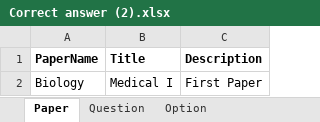
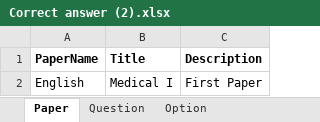
Before and after one commit to alisheikh123/loyalla, an Excel workbook: Backend/LoyallaApi/LoyallaApi/Upload/Correct answer (2).xlsx, sheet Paper, drawn as a sheet; values as stored, in another font and other column widths than the file's, no borders; charts and pictures not drawn; the diff names each change by its address in the sheet, - before the commit and + after, or states it on an @@ line.

```diff
--- a/Backend/LoyallaApi/LoyallaApi/Upload/Correct answer (2).xlsx (sheet Paper)
+++ b/Backend/LoyallaApi/LoyallaApi/Upload/Correct answer (2).xlsx (sheet Paper)
-A2 (PaperName): Biology
+A2 (PaperName): English
```
Also changed, not shown: sheet Option, sheet Question, other sheet tabs, charts or pictures, 15 other files.
